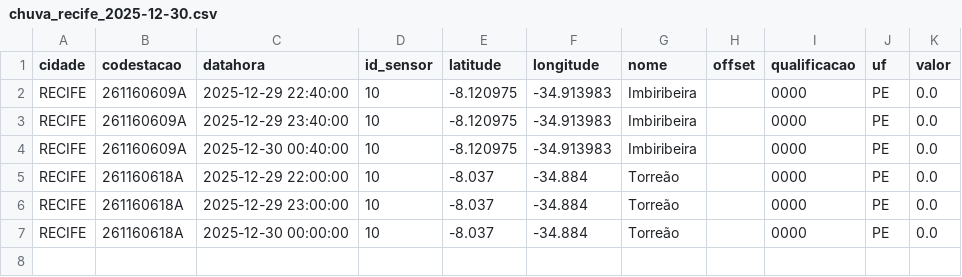
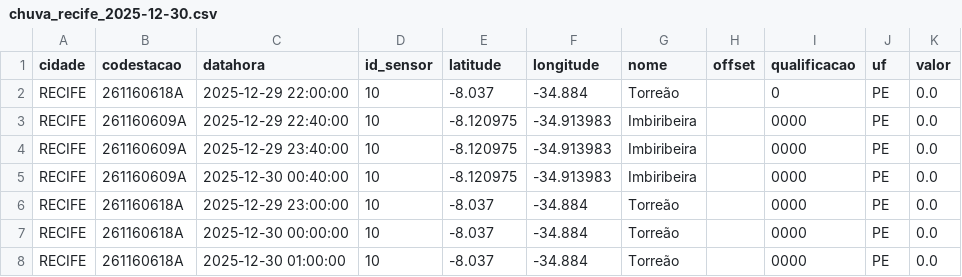
Before and after one commit to RafaellaB/Diagramas-de-risco-din-mico_01, a CSV file: chuva_recife_2025-12-30.csv, drawn as a sheet.

```diff
--- a/chuva_recife_2025-12-30.csv
+++ b/chuva_recife_2025-12-30.csv
@@ -1,2 +1,3 @@
 cidade,codestacao,datahora,id_sensor,latitude,longitude,nome,offset,qualificacao,uf,valor
+RECIFE,261160618A,2025-12-29 22:00:00,10,-8.037,-34.884,Torreão,,0,PE,0.0
 RECIFE,261160609A,2025-12-29 22:40:00,10,-8.120975,-34.913983,Imbiribeira,,0000,PE,0.0
@@ -4,4 +5,4 @@ RECIFE,261160609A,2025-12-29 23:40:00,10,-8.120975,-34.913983,Imbiribeira,,0000,
 RECIFE,261160609A,2025-12-30 00:40:00,10,-8.120975,-34.913983,Imbiribeira,,0000,PE,0.0
-RECIFE,261160618A,2025-12-29 22:00:00,10,-8.037,-34.884,Torreão,,0000,PE,0.0
 RECIFE,261160618A,2025-12-29 23:00:00,10,-8.037,-34.884,Torreão,,0000,PE,0.0
 RECIFE,261160618A,2025-12-30 00:00:00,10,-8.037,-34.884,Torreão,,0000,PE,0.0
+RECIFE,261160618A,2025-12-30 01:00:00,10,-8.037,-34.884,Torreão,,0000,PE,0.0
```
